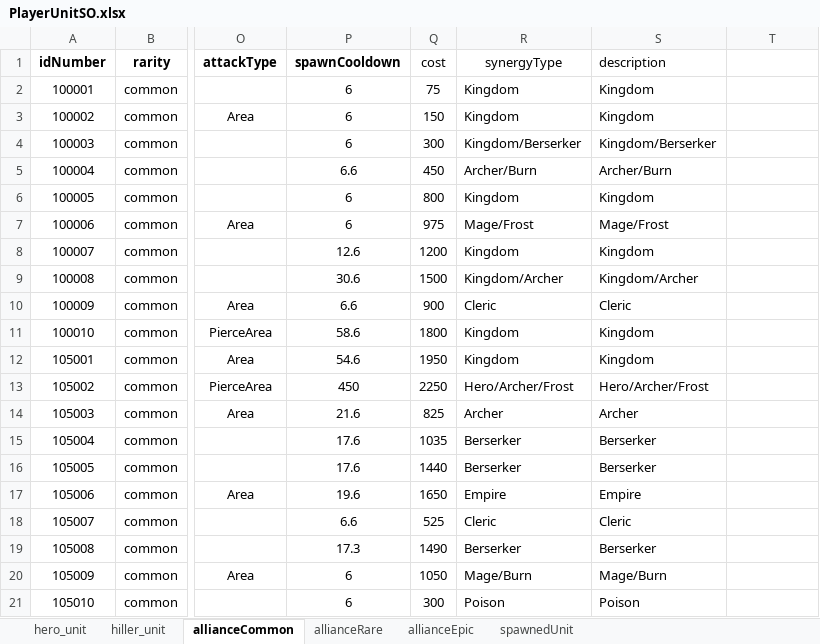
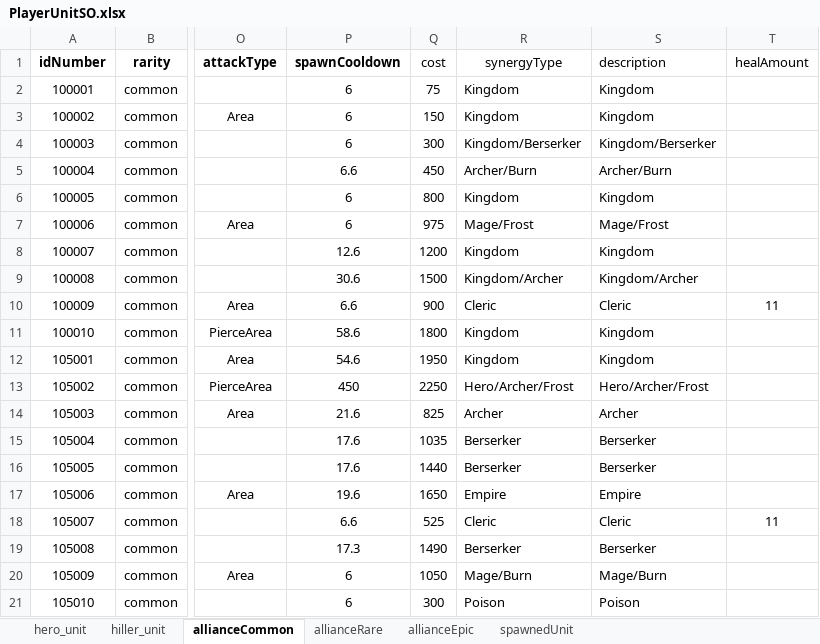
Before and after one commit to gyro1515/TeamProject_CheerUpMyHero, an Excel workbook: Assets/Excel/PlayerUnitSO.xlsx, sheet allianceCommon, drawn as a sheet; only a part is shown, gaps mark what is left out; values as stored, in another font and other column widths than the file's, no borders; the diff names each change by its address in the sheet, - before the commit and + after, or states it on an @@ line.

```diff
--- a/Assets/Excel/PlayerUnitSO.xlsx (sheet allianceCommon)
+++ b/Assets/Excel/PlayerUnitSO.xlsx (sheet allianceCommon)
-T1: (empty)
+T1: healAmount
-T10 (healAmount): (empty)
+T10 (healAmount): 11
-T18 (healAmount): (empty)
+T18 (healAmount): 11
```
Also changed, not shown: sheet hero_unit, sheet allianceEpic, sheet allianceRare, 6 other files.
